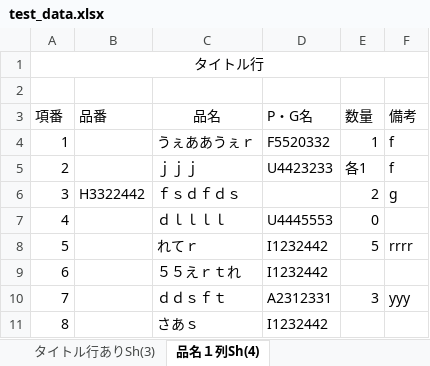
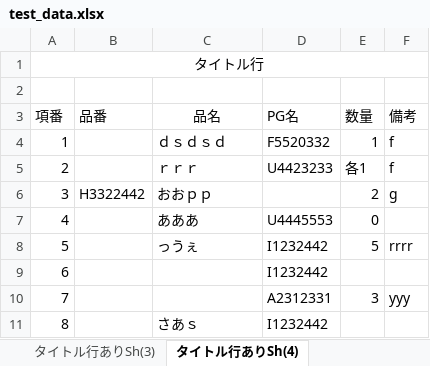
Before and after one commit to 2oh/new_search_app, an Excel workbook: test_data.xlsx, sheet タイトル行ありSh(4), drawn as a sheet; values as stored, in another font and other column widths than the file's, no borders; the diff names each change by its address in the sheet, - before the commit and + after, or states it on an @@ line.

Commit message:
extract excel sheet data test

```diff
--- a/test_data.xlsx (sheet タイトル行ありSh(4))
+++ b/test_data.xlsx (sheet タイトル行ありSh(4))
-sheet tab: 品名１列Sh(4)
+sheet tab: タイトル行ありSh(4)
-D3: P・G名
+D3: PG名
-C4 (品名): うぇああうぇｒ
+C4 (品名): ｄｓｄｓｄ
-C5 (品名): ｊｊｊ
+C5 (品名): ｒｒｒ
-C6 (品名): ｆｓｄｆｄｓ
+C6 (品名): おおｐｐ
-C7 (品名): ｄｌｌｌｌ
+C7 (品名): あああ
-C8 (品名): れてｒ
+C8 (品名): っうぇ
-C9 (品名): ５５えｒｔれ
+C9 (品名): (empty)
-C10 (品名): ｄｄｓｆｔ
+C10 (品名): (empty)
```
Also changed, not shown: sheet タイトル行ありSh(3), 2 other files.
